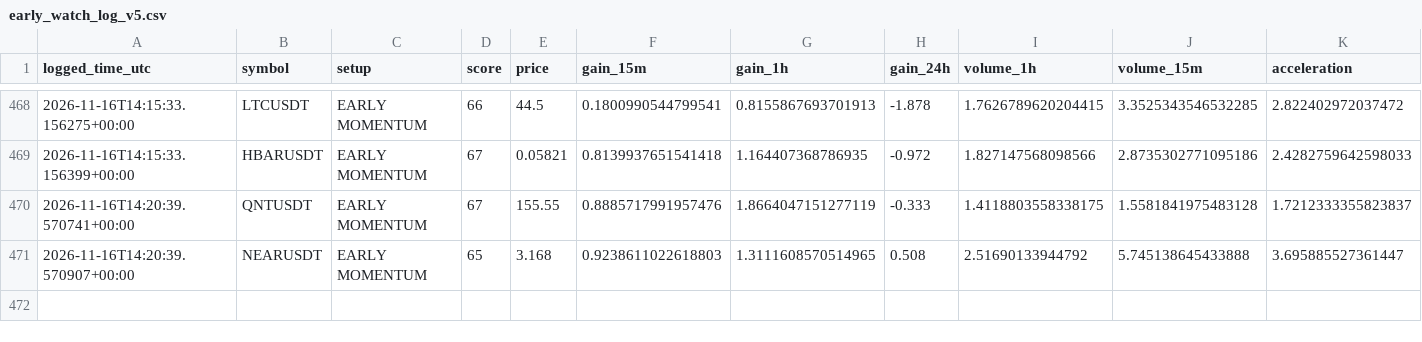
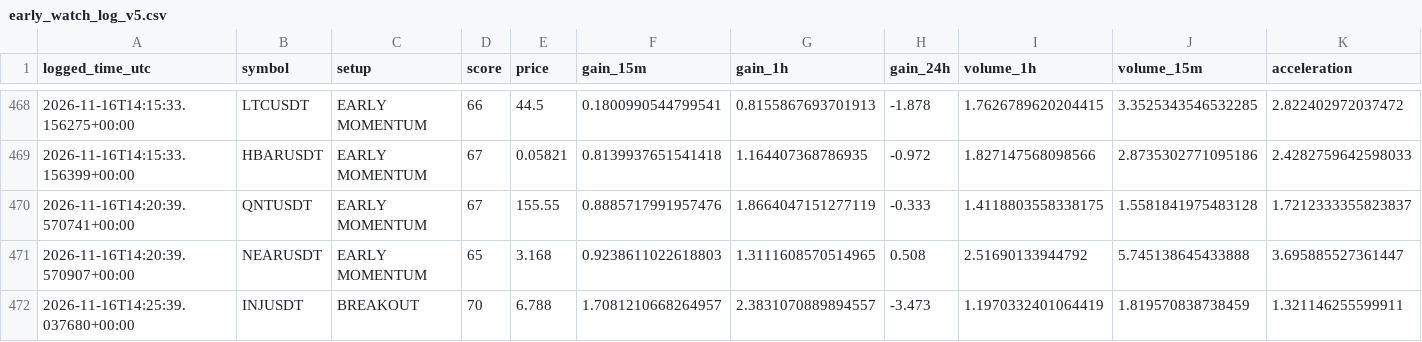
Before and after one commit to solom20232007/V5, a CSV file: early_watch_log_v5.csv, drawn as a sheet; only a part is shown, gaps mark what is left out; rows hold the shown columns only; the diff names each change by its address in the sheet, - before the commit and + after, or states it on an @@ line.

```diff
--- a/early_watch_log_v5.csv
+++ b/early_watch_log_v5.csv
+row 472: 2026-11-16T14:25:39.037680+00:00 | INJUSDT | BREAKOUT | 70 | 6.788 | 1.7081210668264957 | 2.3831070889894557 | -3.473 | 1.1970332401064419 | 1.819570838738459 | 1.321146255599911
```
Also changed, not shown: early_scan_diagnostics_v5.csv, 1 other file.
